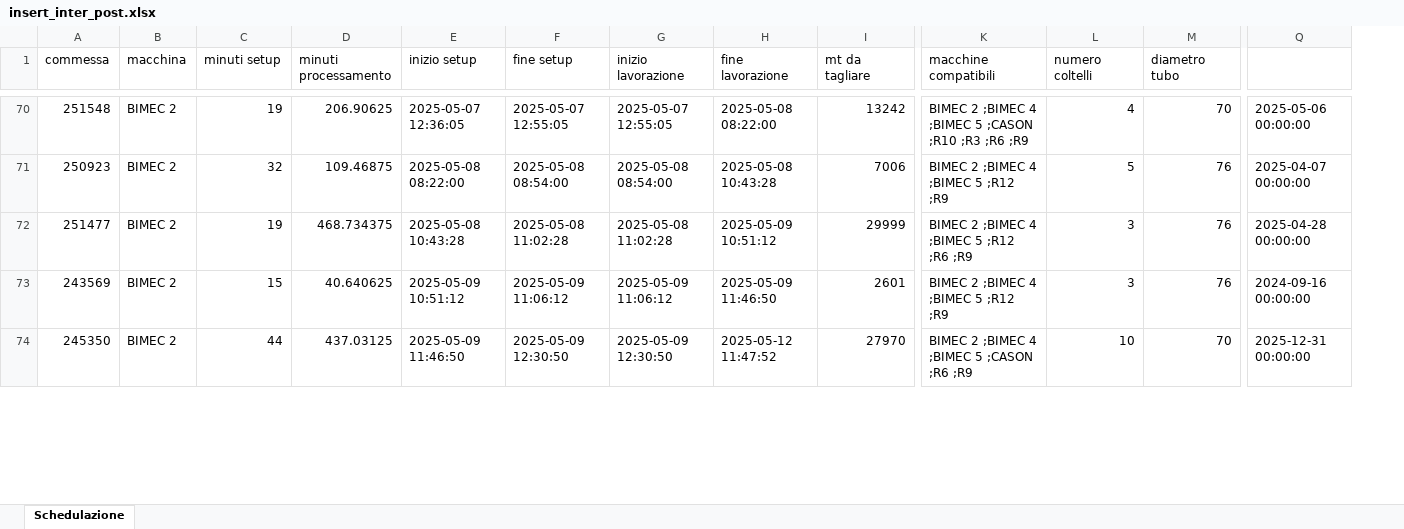
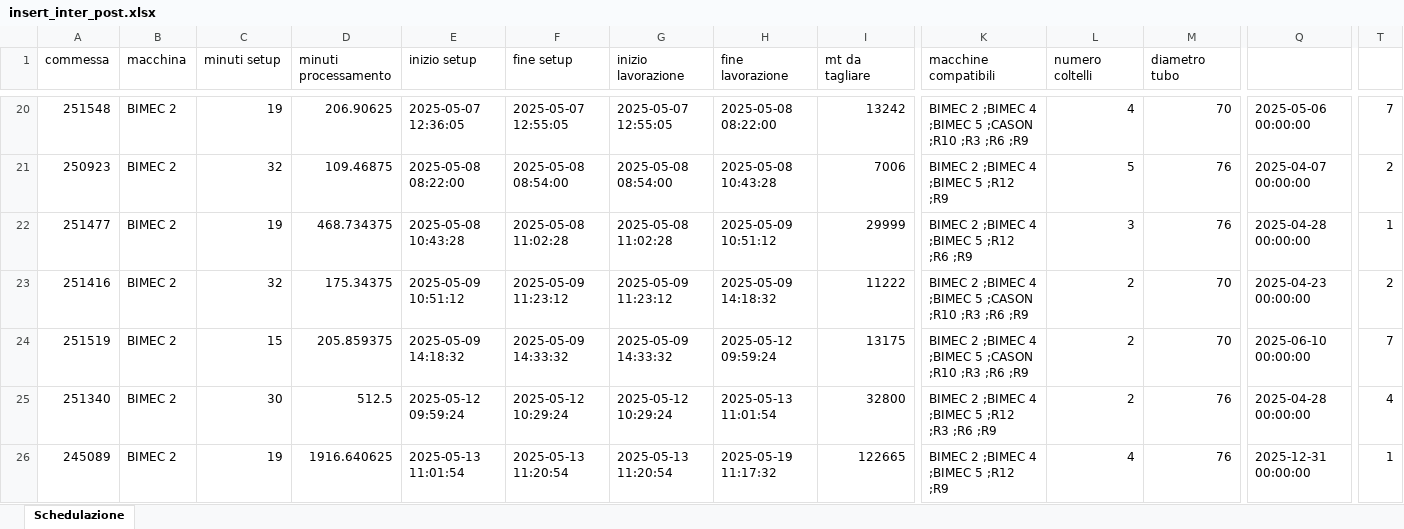
Before and after one commit to Baszonpedis/progettoIS, an Excel workbook: PS-VRP/Dati_output/insert_inter_post.xlsx, sheet Schedulazione, drawn as a sheet; only a part is shown, gaps mark what is left out; values as stored, in another font and other column widths than the file's, no borders; addresses are those after the commit; rows hold the shown columns only; the diff covers the shown part only; the diff names each change by its address in the sheet, - before the commit and + after, or states it on an @@ line.

```diff
--- a/PS-VRP/Dati_output/insert_inter_post.xlsx (sheet Schedulazione)
+++ b/PS-VRP/Dati_output/insert_inter_post.xlsx (sheet Schedulazione)
+column T, rows 20-22: 7 | 2 | 1; rows 25-26: 4 | 1
+row 23: 251416 | BIMEC 2 | 32 | 175.34375 | 2025-05-09 10:51:12 | 2025-05-09 11:23:12 | 2025-05-09 11:23:12 | 2025-05-09 14:18:32 | 11222 | BIMEC 2 ;BIMEC 4 ;BIMEC 5 ;CASON ;R10 ;R3 ;R6 ;R9 | 2 | 70 | 2025-04-23 00:00:00 | 2
+row 24: 251519 | BIMEC 2 | 15 | 205.859375 | 2025-05-09 14:18:32 | 2025-05-09 14:33:32 | 2025-05-09 14:33:32 | 2025-05-12 09:59:24 | 13175 | BIMEC 2 ;BIMEC 4 ;BIMEC 5 ;CASON ;R10 ;R3 ;R6 ;R9 | 2 | 70 | 2025-06-10 00:00:00 | 7
-A25 (commessa): 243569
+A25 (commessa): 251340
-C25 (minuti setup): 15
+C25 (minuti setup): 30
-D25 (minuti processamento): 40.640625
+D25 (minuti processamento): 512.5
-E25 (inizio setup): 2025-05-09 10:51:12
+E25 (inizio setup): 2025-05-12 09:59:24
-F25 (fine setup): 2025-05-09 11:06:12
+F25 (fine setup): 2025-05-12 10:29:24
-G25 (inizio lavorazione): 2025-05-09 11:06:12
+G25 (inizio lavorazione): 2025-05-12 10:29:24
-H25 (fine lavorazione): 2025-05-09 11:46:50
+H25 (fine lavorazione): 2025-05-13 11:01:54
-I25 (mt da tagliare): 2601
+I25 (mt da tagliare): 32800
-K25 (macchine compatibili): BIMEC 2 ;BIMEC 4 ;BIMEC 5 ;R12 ;R9
+K25 (macchine compatibili): BIMEC 2 ;BIMEC 4 ;BIMEC 5 ;R12 ;R3 ;R6 ;R9
-L25 (numero coltelli): 3
+L25 (numero coltelli): 2
-Q25: 2024-09-16 00:00:00
+Q25: 2025-04-28 00:00:00
-A26 (commessa): 245350
+A26 (commessa): 245089
-C26 (minuti setup): 44
+C26 (minuti setup): 19
-D26 (minuti processamento): 437.03125
+D26 (minuti processamento): 1916.640625
-E26 (inizio setup): 2025-05-09 11:46:50
+E26 (inizio setup): 2025-05-13 11:01:54
-F26 (fine setup): 2025-05-09 12:30:50
+F26 (fine setup): 2025-05-13 11:20:54
-G26 (inizio lavorazione): 2025-05-09 12:30:50
+G26 (inizio lavorazione): 2025-05-13 11:20:54
-H26 (fine lavorazione): 2025-05-12 11:47:52
+H26 (fine lavorazione): 2025-05-19 11:17:32
-I26 (mt da tagliare): 27970
+I26 (mt da tagliare): 122665
-K26 (macchine compatibili): BIMEC 2 ;BIMEC 4 ;BIMEC 5 ;CASON ;R6 ;R9
+K26 (macchine compatibili): BIMEC 2 ;BIMEC 4 ;BIMEC 5 ;R12 ;R9
-L26 (numero coltelli): 10
+L26 (numero coltelli): 4
-M26 (diametro tubo): 70
+M26 (diametro tubo): 76
```
Also changed, not shown: 36 added rows, 38 removed rows, 17 moved rows and 108 edited cells elsewhere in this sheet, PS-VRP/Dati_output/euristico_post.xlsx, PS-VRP/Dati_output/insert_intra.xlsx, 10 other files.
